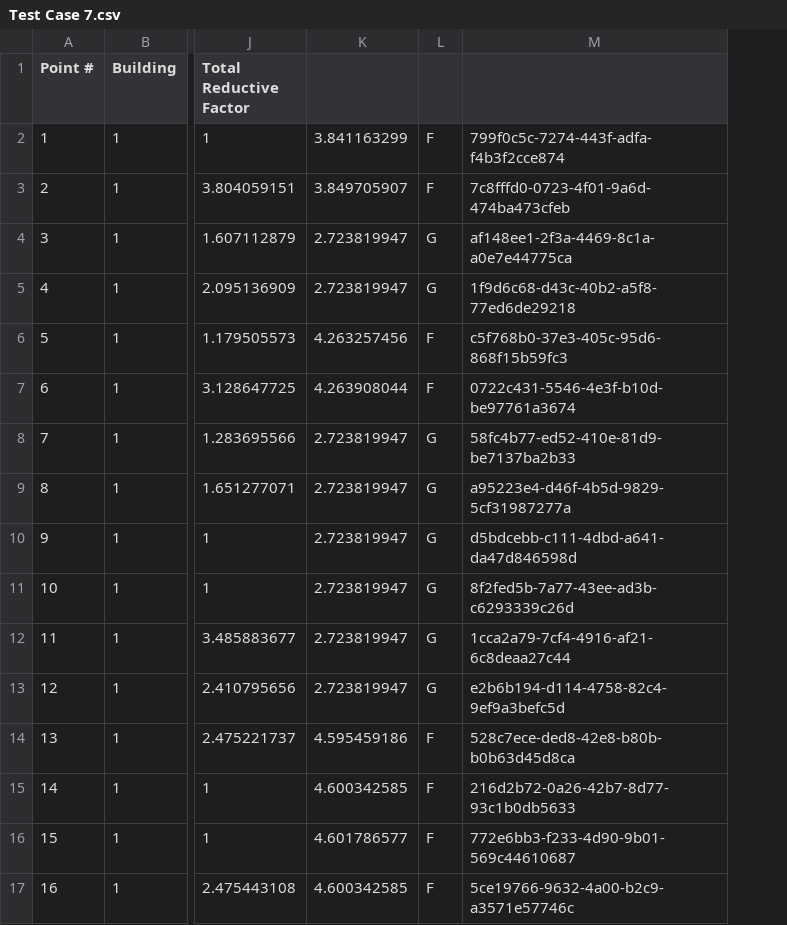
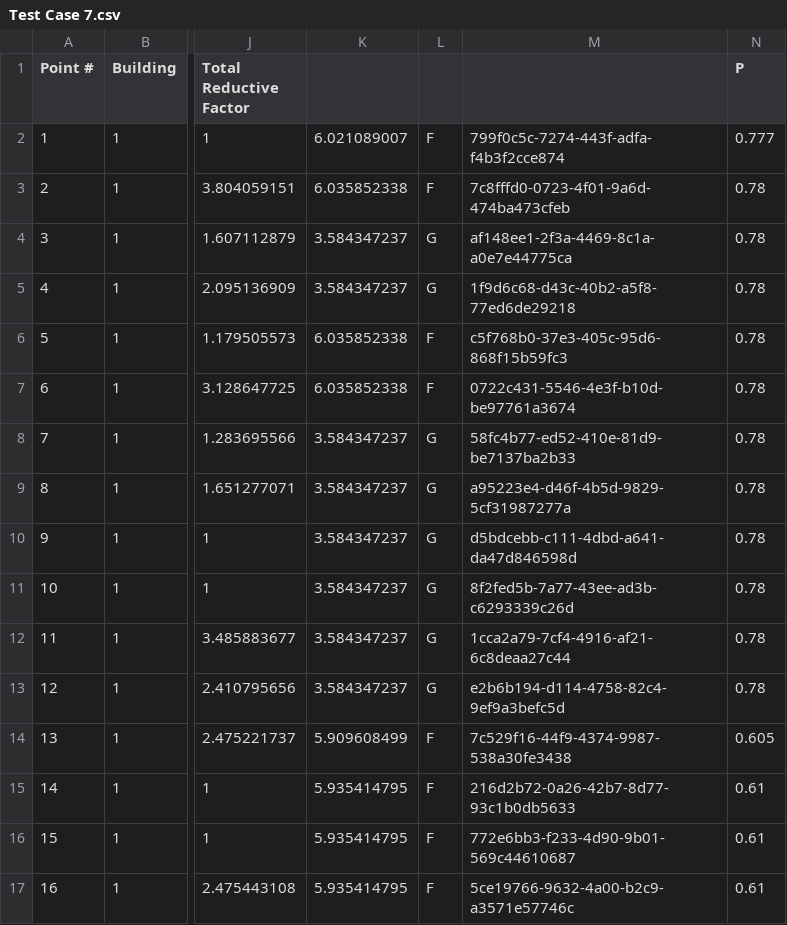
Before and after one commit to nventefs/LPSD, a CSV file: Test Case - 7/Test Case 7.csv, drawn as a sheet; only a part is shown, gaps mark what is left out; removed rows and columns are numbered as before the commit, all else as after; the diff names each change by its address in the sheet, - before the commit and + after, or states it on an @@ line.

Commit message:
TC7 csv update after some POI changes in the model

```diff
--- a/Test Case - 7/Test Case 7.csv
+++ b/Test Case - 7/Test Case 7.csv
-column K, rows 2-17: 3.841163299 | 3.849705907 | 2.723819947 | 2.723819947 | 4.263257456 | 4.263908044 | 2.723819947 | 2.723819947 | 2.723819947 | 2.723819947 | 2.723819947 | 2.723819947 | 4.595459186 | 4.600342585 | 4.601786577 | 4.600342585
+column K, rows 2-17: 6.021089007 | 6.035852338 | 3.584347237 | 3.584347237 | 6.035852338 | 6.035852338 | 3.584347237 | 3.584347237 | 3.584347237 | 3.584347237 | 3.584347237 | 3.584347237 | 5.909608499 | 5.935414795 | 5.935414795 | 5.935414795
+column N (P), rows 2-17: 0.777 | 0.78 | 0.78 | 0.78 | 0.78 | 0.78 | 0.78 | 0.78 | 0.78 | 0.78 | 0.78 | 0.78 | 0.605 | 0.61 | 0.61 | 0.61
-M14: 528c7ece-ded8-42e8-b80b-b0b63d45d8ca
+M14: 7c529f16-44f9-4374-9987-538a30fe3438
```
